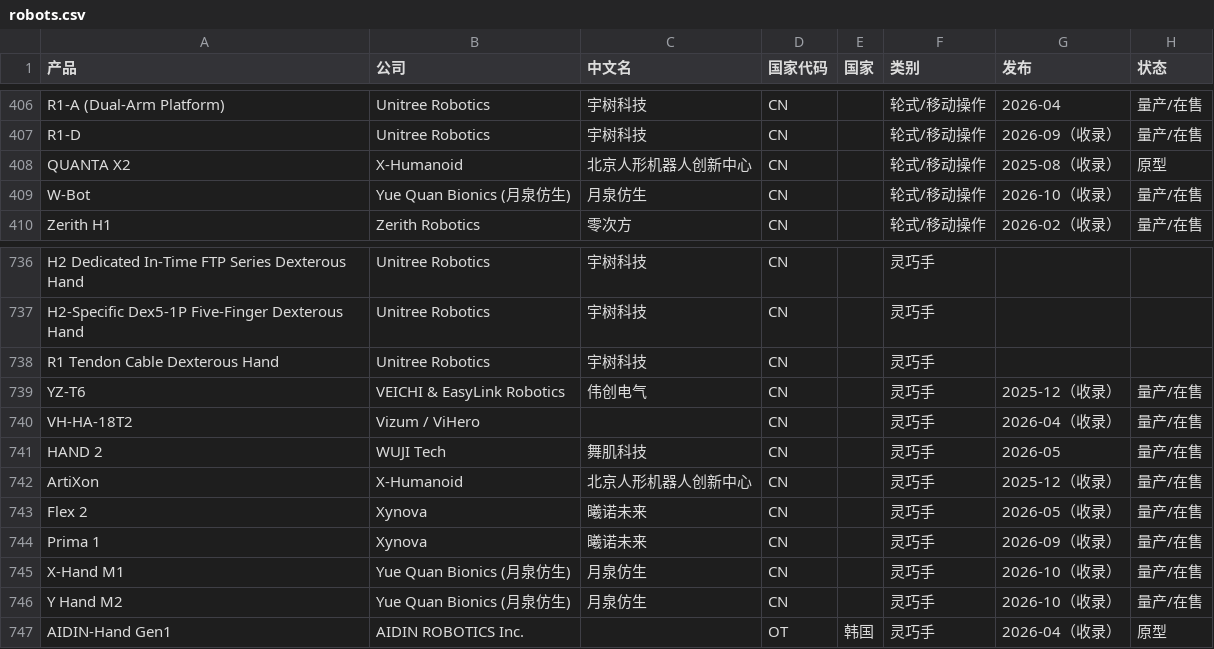
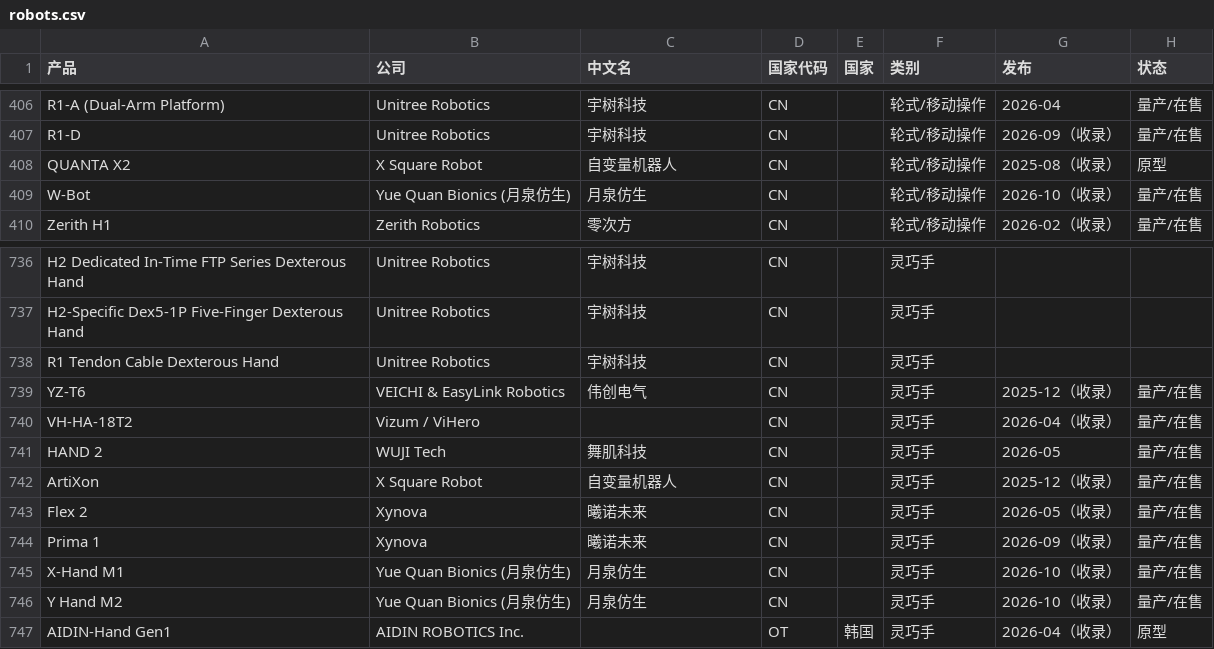
Before and after one commit to quantumiracle/physical-instinct, a CSV file: robot-hardware-spectrum/data/robots.csv, drawn as a sheet; only a part is shown, gaps mark what is left out; the diff names each change by its address in the sheet, - before the commit and + after, or states it on an @@ line.

```diff
--- a/robot-hardware-spectrum/data/robots.csv
+++ b/robot-hardware-spectrum/data/robots.csv
-B408 (公司): X-Humanoid
+B408 (公司): X Square Robot
-C408 (中文名): 北京人形机器人创新中心
+C408 (中文名): 自变量机器人
-B742 (公司): X-Humanoid
+B742 (公司): X Square Robot
-C742 (中文名): 北京人形机器人创新中心
+C742 (中文名): 自变量机器人
```
Also changed, not shown: 20 other files.
